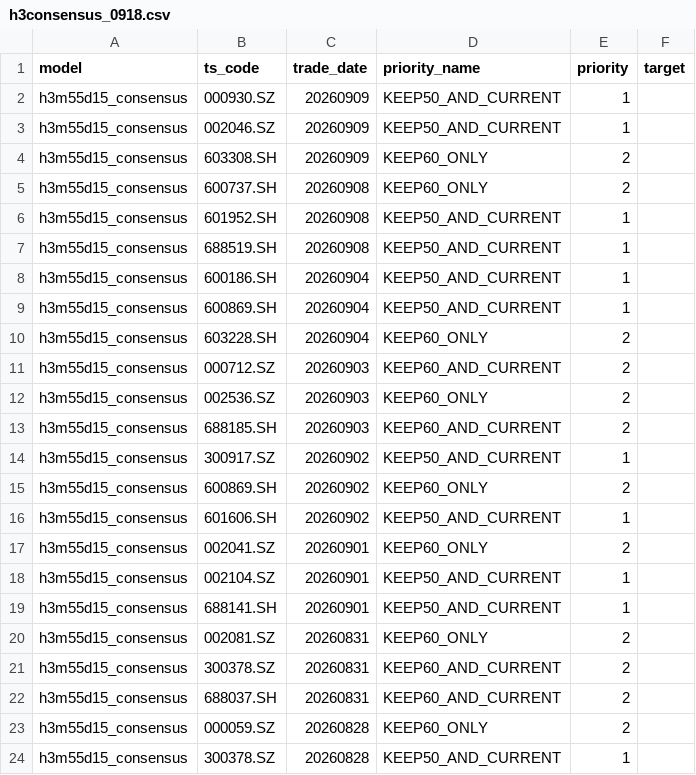
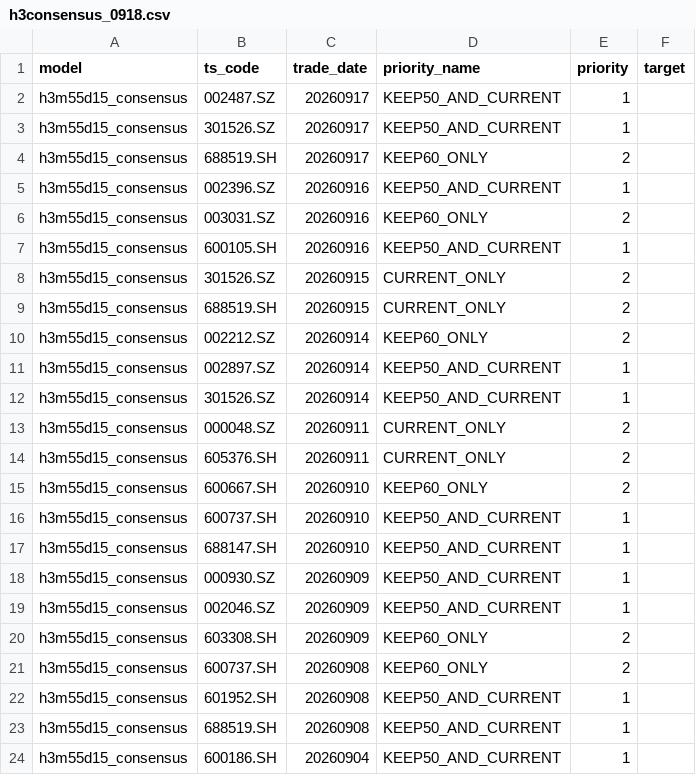
Before and after one commit to markzhou-github/h5m80d50_priority, a CSV file: h3consensus_0918.csv, drawn as a sheet; only a part is shown; the shorter side is filled out with more unchanged rows.

```diff
--- a/h3consensus_0918.csv
+++ b/h3consensus_0918.csv
@@ -1,2 +1,18 @@
 model,ts_code,trade_date,priority_name,priority,target
+h3m55d15_consensus,002487.SZ,20260917,KEEP50_AND_CURRENT,1,
+h3m55d15_consensus,301526.SZ,20260917,KEEP50_AND_CURRENT,1,
+h3m55d15_consensus,688519.SH,20260917,KEEP60_ONLY,2,
+h3m55d15_consensus,002396.SZ,20260916,KEEP50_AND_CURRENT,1,
+h3m55d15_consensus,003031.SZ,20260916,KEEP60_ONLY,2,
+h3m55d15_consensus,600105.SH,20260916,KEEP50_AND_CURRENT,1,
+h3m55d15_consensus,301526.SZ,20260915,CURRENT_ONLY,2,
+h3m55d15_consensus,688519.SH,20260915,CURRENT_ONLY,2,
+h3m55d15_consensus,002212.SZ,20260914,KEEP60_ONLY,2,
+h3m55d15_consensus,002897.SZ,20260914,KEEP50_AND_CURRENT,1,
+h3m55d15_consensus,301526.SZ,20260914,KEEP50_AND_CURRENT,1,
+h3m55d15_consensus,000048.SZ,20260911,CURRENT_ONLY,2,
+h3m55d15_consensus,605376.SH,20260911,CURRENT_ONLY,2,
+h3m55d15_consensus,600667.SH,20260910,KEEP60_ONLY,2,
+h3m55d15_consensus,600737.SH,20260910,KEEP50_AND_CURRENT,1,
+h3m55d15_consensus,688147.SH,20260910,KEEP50_AND_CURRENT,1,
 h3m55d15_consensus,000930.SZ,20260909,KEEP50_AND_CURRENT,1,
```
Also changed, not shown: 4 other files.
